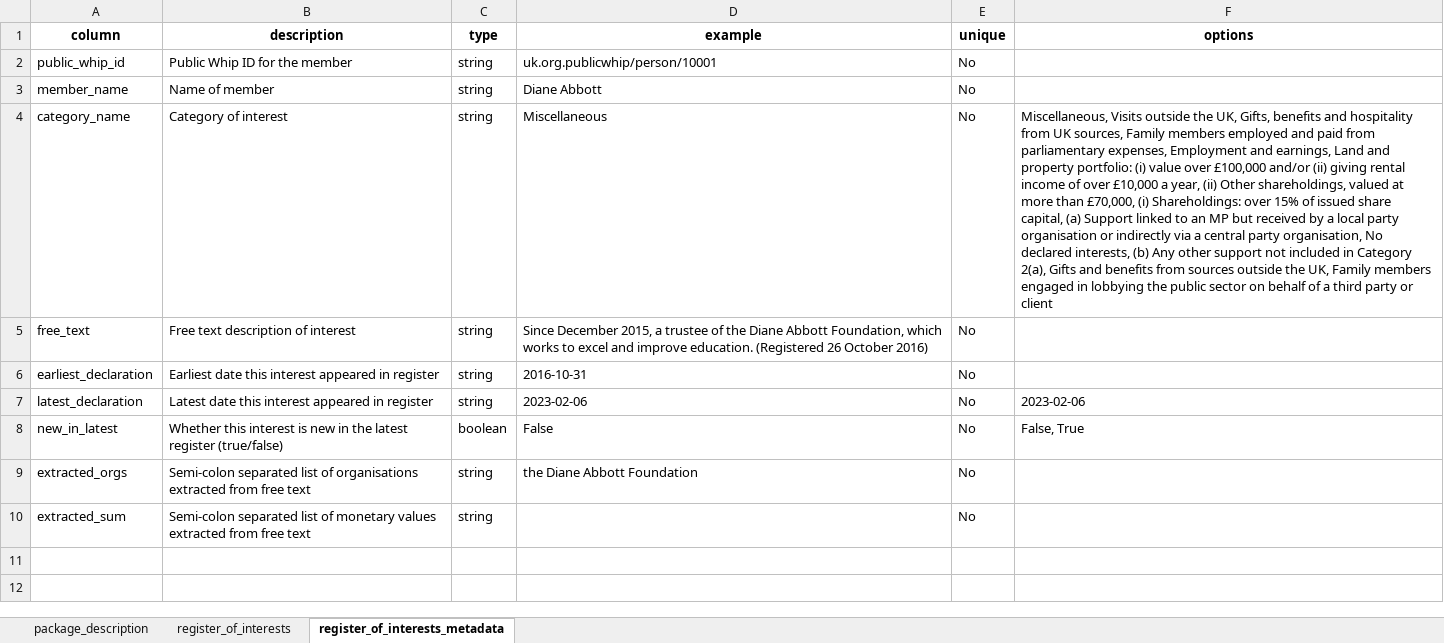
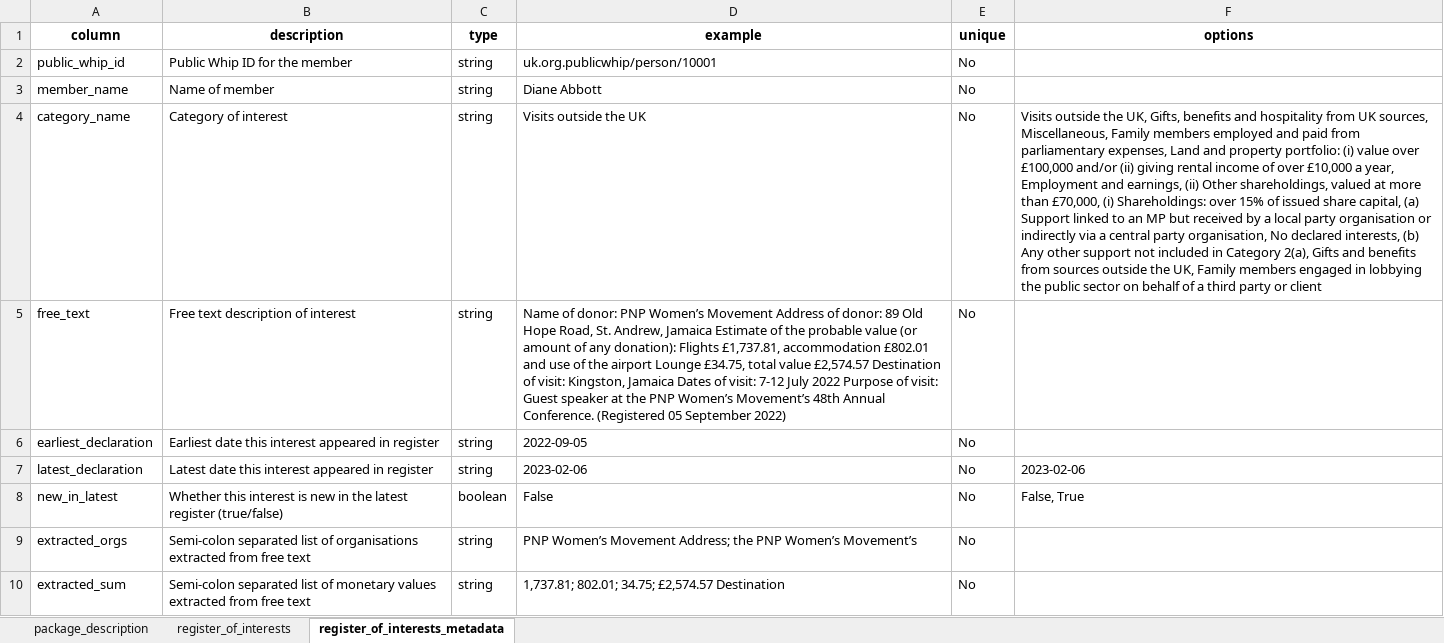
Before and after one commit to mysociety/parl_register_interests, an Excel workbook: docs/data/latest_register/0/latest_register.xlsx, sheet register_of_interests_metadata, drawn as a sheet; values as stored, in another font and other column widths than the file's, no borders; the diff names each change by its address in the sheet, - before the commit and + after, or states it on an @@ line.

```diff
--- a/docs/data/latest_register/0/latest_register.xlsx (sheet register_of_interests_metadata)
+++ b/docs/data/latest_register/0/latest_register.xlsx (sheet register_of_interests_metadata)
-D4 (example): Miscellaneous
+D4 (example): Visits outside the UK
-F4 (options): Miscellaneous, Visits outside the UK, Gifts, benefits and hospitality from UK sources, Family members employed and paid from parliamentary expenses, Employment and earnings, Land and property portfolio: (i) value over £100,000 and/or (ii) giving rental income of over £10,000 a year, (ii) Other…
+F4 (options): Visits outside the UK, Gifts, benefits and hospitality from UK sources, Miscellaneous, Family members employed and paid from parliamentary expenses, Land and property portfolio: (i) value over £100,000 and/or (ii) giving rental income of over £10,000 a year, Employment and earnings, (ii) Other…
-D5 (example): Since December 2015, a trustee of the Diane Abbott Foundation, which works to excel and improve education. (Registered 26 October 2016)
+D5 (example): Name of donor: PNP Women’s Movement Address of donor: 89 Old Hope Road, St. Andrew, Jamaica Estimate of the probable value (or amount of any donation): Flights £1,737.81, accommodation £802.01 and use of the airport Lounge £34.75, total value £2,574.57 Destination of visit: Kingston, Jamaica Dates of visit: 7-12 July 2022 Purpose of visit: Guest speaker at the PNP Women’s Movement’s 48th Annual Conference. (Registered 05 September 2022)
-D6 (example): 2016-10-31
+D6 (example): 2022-09-05
-D9 (example): the Diane Abbott Foundation
+D9 (example): PNP Women’s Movement Address; the PNP Women’s Movement’s
-D10 (example): (empty)
+D10 (example): 1,737.81; 802.01; 34.75; £2,574.57 Destination
```
Also changed, not shown: sheet register_of_interests, sheet package_description, docs/data/latest_register/0.1.0/latest_register.xlsx, docs/data/latest_register/0.1.1/latest_register.xlsx, 46 other files.
